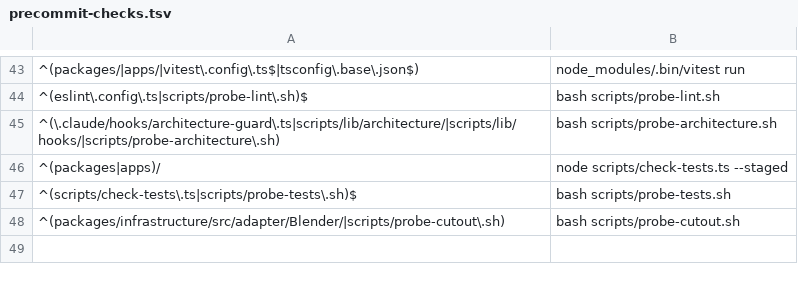
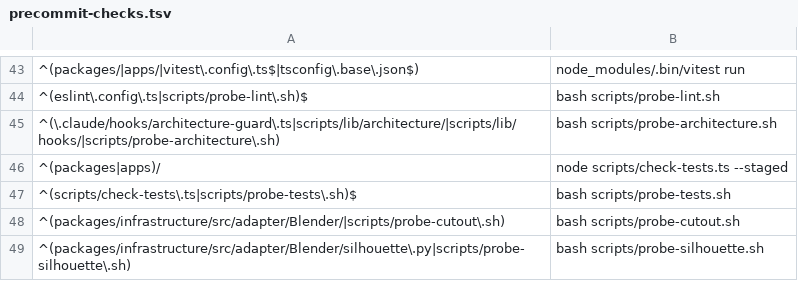
Before and after one commit to lradermacher/pixecutive, a TSV file: .claude/data/precommit-checks.tsv, drawn as a sheet; only a part is shown, gaps mark what is left out; the diff names each change by its address in the sheet, - before the commit and + after, or states it on an @@ line.

```diff
--- a/.claude/data/precommit-checks.tsv
+++ b/.claude/data/precommit-checks.tsv
+row 49: ^(packages/infrastructure/src/adapter/Blender/silhouette\.py|scripts/probe-silhouette\.sh) | bash scripts/probe-silhouette.sh
```
Also changed, not shown: 6 other files.
